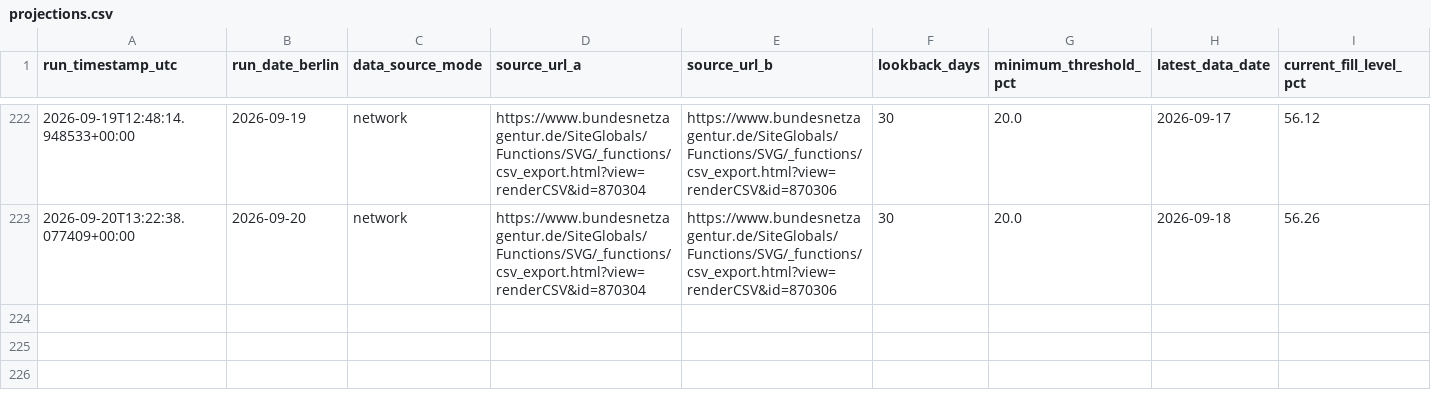
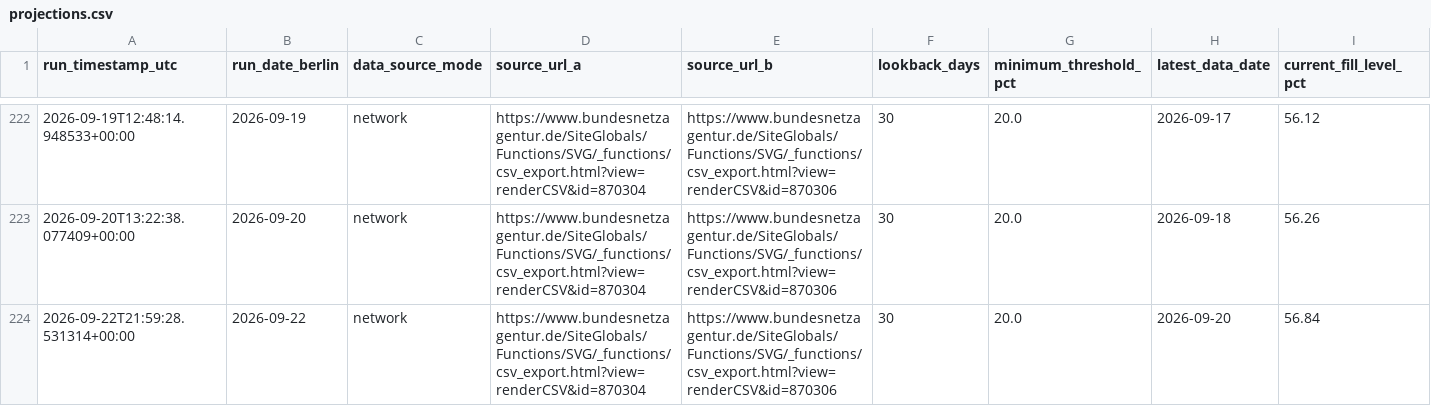
Before and after one commit to volzinnovation/de-gas-storage-tracker-bnetza, a CSV file: data/projections.csv, drawn as a sheet; only a part is shown, gaps mark what is left out; rows hold the shown columns only; the diff names each change by its address in the sheet, - before the commit and + after, or states it on an @@ line.

```diff
--- a/data/projections.csv
+++ b/data/projections.csv
+row 224: 2026-09-22T21:59:28.531314+00:00 | 2026-09-22 | network | https://www.bundesnetzagentur.de/SiteGlobals/Functions/SVG/_functions/csv_export.html?view=renderCSV&id=870304 | https://www.bundesnetzagentur.de/SiteGlobals/Functions/SVG/_functions/csv_export.html?view=renderCSV&id=870306 | 30 | 20.0 | 2026-09-20 | 56.84
```
Also changed, not shown: data/bnetza_cache.csv, data/eu_storage.csv, 5 other files.
